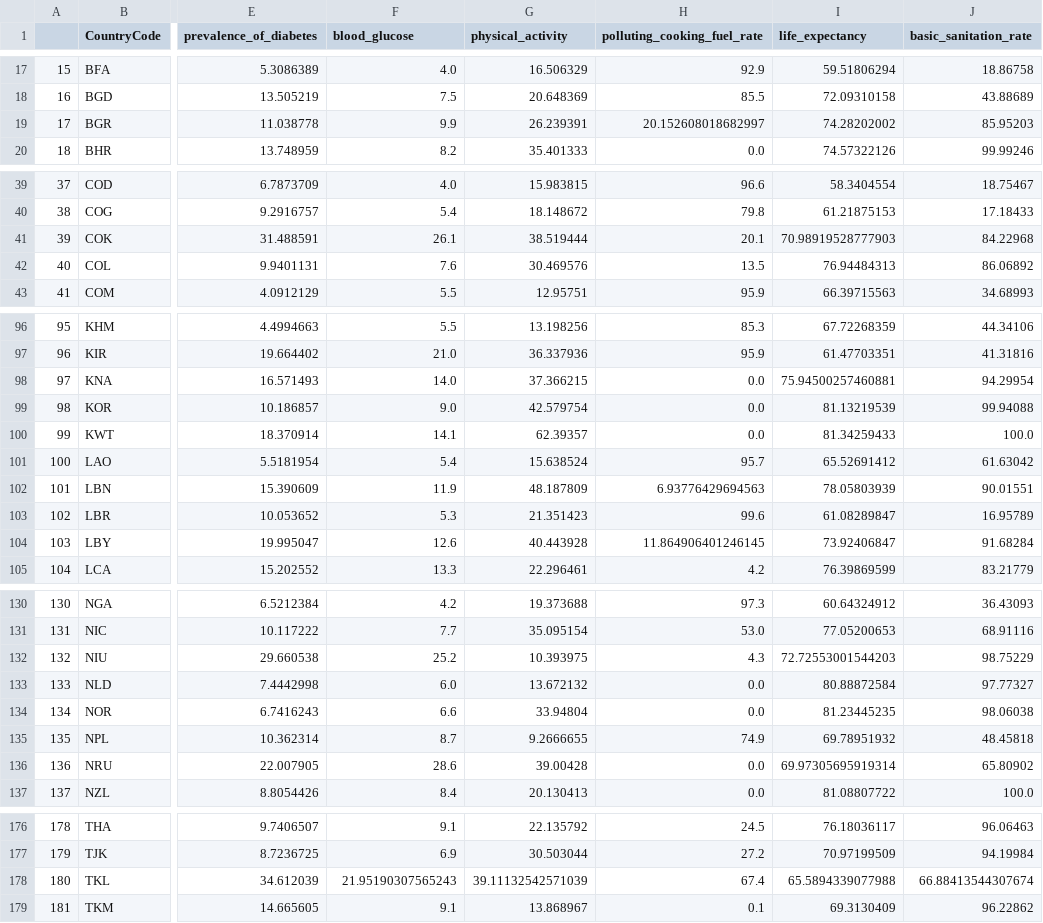
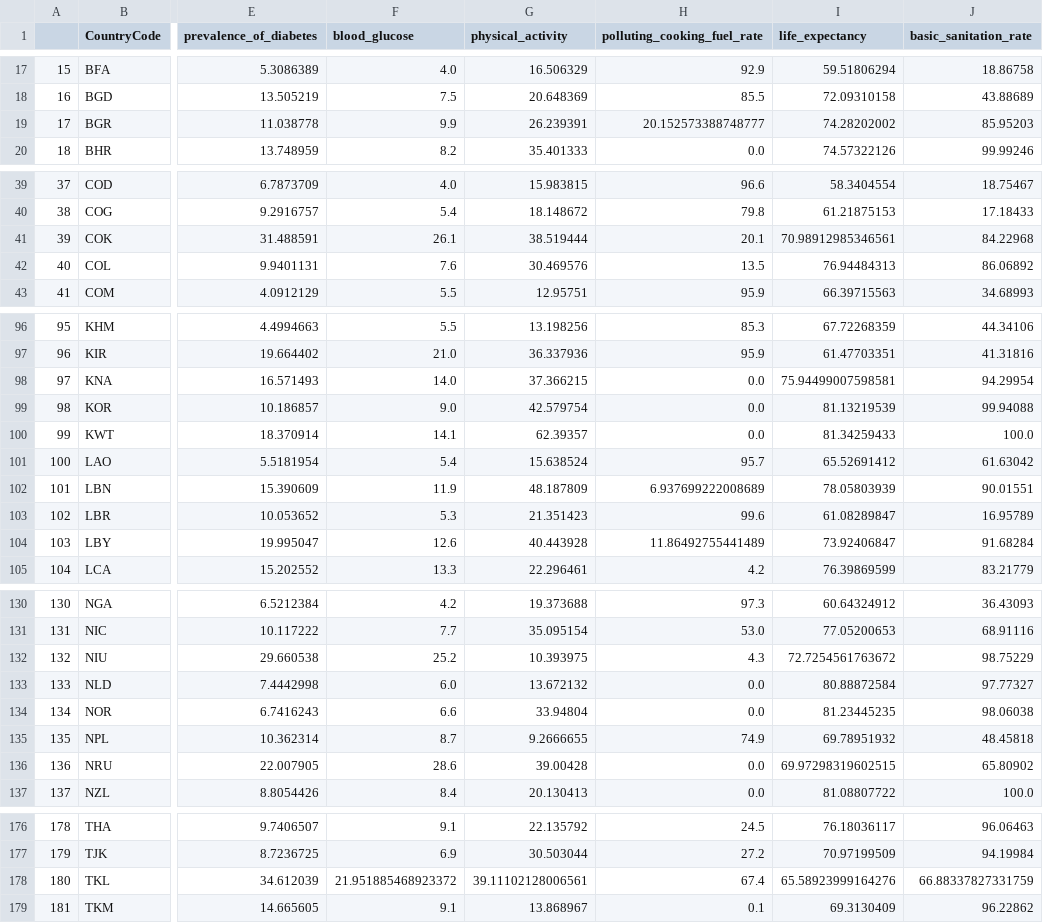
Before and after one commit to SU-MSDS-Obesity-Class-2025/Obesity, a CSV file: data/complete_indicators_data_2012.csv, drawn as a sheet; only a part is shown, gaps mark what is left out; the diff covers the shown part only; the diff names each change by its address in the sheet, - before the commit and + after, or states it on an @@ line.

```diff
--- a/data/complete_indicators_data_2012.csv
+++ b/data/complete_indicators_data_2012.csv
-H19 (polluting_cooking_fuel_rate): 20.152608018682997
+H19 (polluting_cooking_fuel_rate): 20.152573388748777
-I41 (life_expectancy): 70.98919528777903
+I41 (life_expectancy): 70.98912985346561
-I98 (life_expectancy): 75.94500257460881
+I98 (life_expectancy): 75.94499007598581
-H102 (polluting_cooking_fuel_rate): 6.93776429694563
+H102 (polluting_cooking_fuel_rate): 6.937699222008689
-H104 (polluting_cooking_fuel_rate): 11.864906401246145
+H104 (polluting_cooking_fuel_rate): 11.86492755441489
-I132 (life_expectancy): 72.72553001544203
+I132 (life_expectancy): 72.7254561763672
-I136 (life_expectancy): 69.97305695919314
+I136 (life_expectancy): 69.97298319602515
-F178 (blood_glucose): 21.95190307565243
+F178 (blood_glucose): 21.951885468923372
-G178 (physical_activity): 39.11132542571039
+G178 (physical_activity): 39.11102128006561
-I178 (life_expectancy): 65.5894339077988
+I178 (life_expectancy): 65.58923999164276
-J178 (basic_sanitation_rate): 66.88413544307674
+J178 (basic_sanitation_rate): 66.88337827331759
```
Also changed, not shown: 31 edited cells elsewhere in this file, 1 other file.
